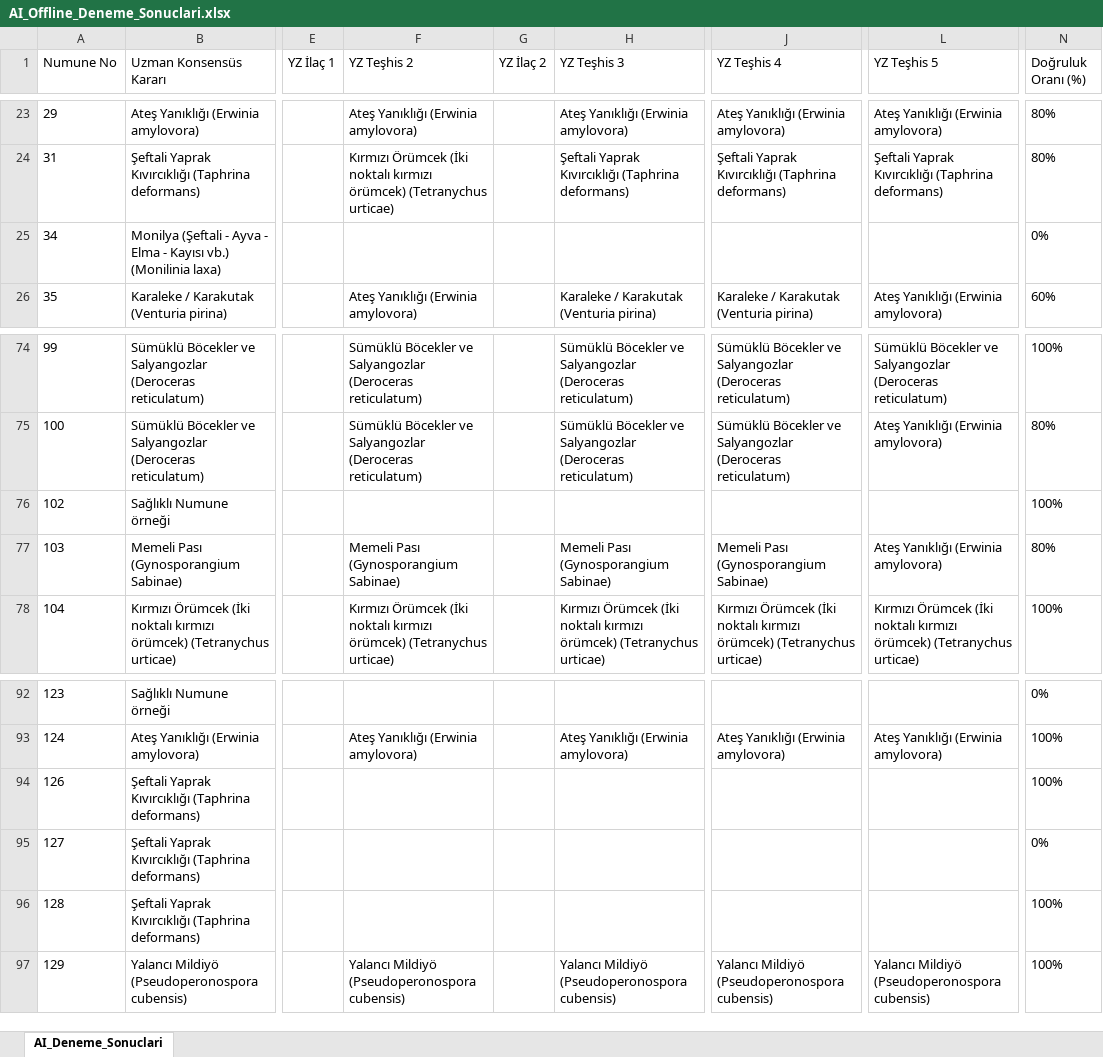
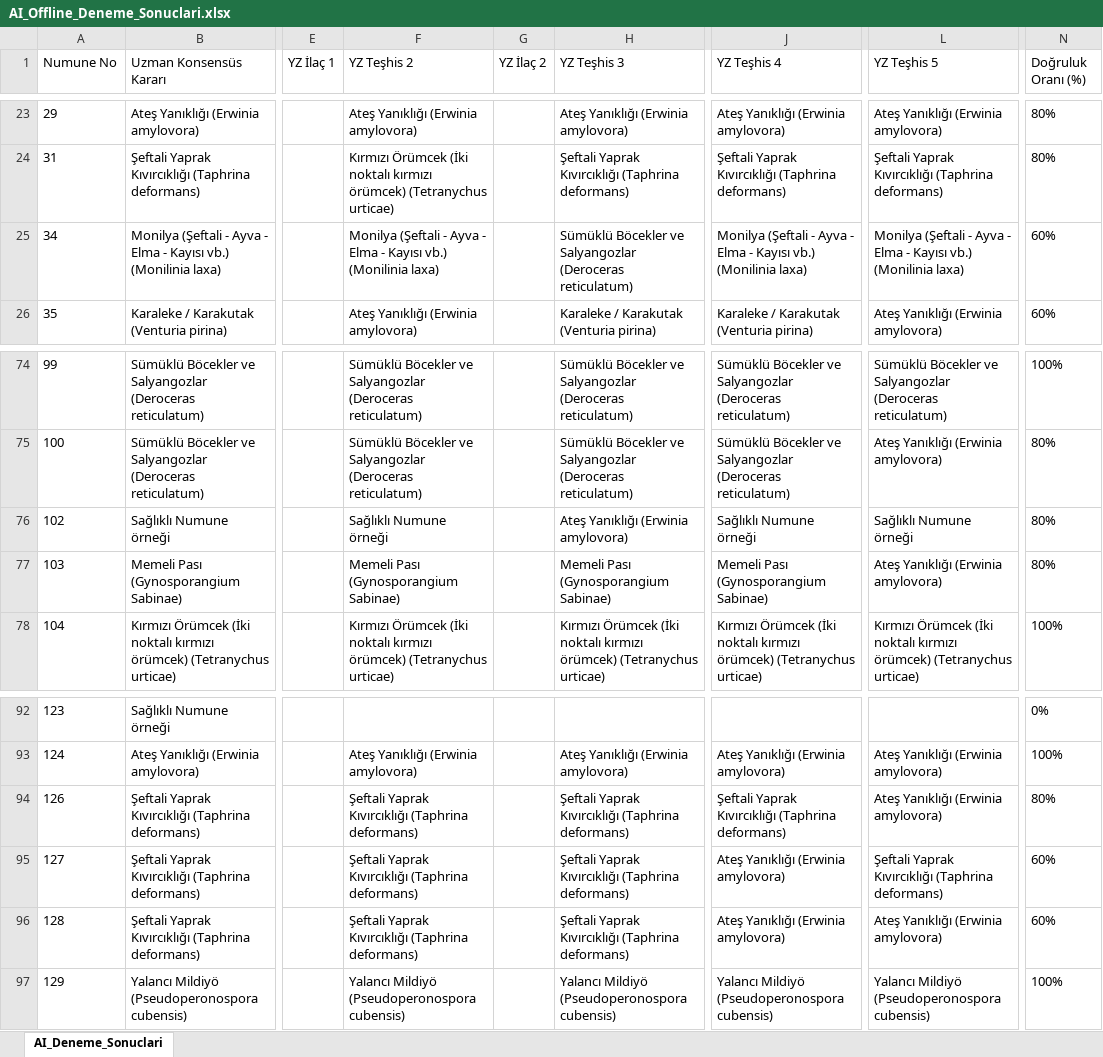
Before and after one commit to sefkaysoft/agromapai, an Excel workbook: AI_Offline_Deneme_Sonuclari.xlsx, sheet AI_Deneme_Sonuclari, drawn as a sheet; only a part is shown, gaps mark what is left out; values as stored, in another font and other column widths than the file's, no borders; the diff names each change by its address in the sheet, - before the commit and + after, or states it on an @@ line.

Commit message:
AgroMap AI: Son Offline YZ deneme sonuçları manuel olarak kaydedildi

```diff
--- a/AI_Offline_Deneme_Sonuclari.xlsx (sheet AI_Deneme_Sonuclari)
+++ b/AI_Offline_Deneme_Sonuclari.xlsx (sheet AI_Deneme_Sonuclari)
-F25 (YZ Teşhis 2): (empty)
+F25 (YZ Teşhis 2): Monilya (Şeftali - Ayva - Elma - Kayısı vb.) (Monilinia laxa)
-H25 (YZ Teşhis 3): (empty)
+H25 (YZ Teşhis 3): Sümüklü Böcekler ve Salyangozlar (Deroceras reticulatum)
-J25 (YZ Teşhis 4): (empty)
+J25 (YZ Teşhis 4): Monilya (Şeftali - Ayva - Elma - Kayısı vb.) (Monilinia laxa)
-L25 (YZ Teşhis 5): (empty)
+L25 (YZ Teşhis 5): Monilya (Şeftali - Ayva - Elma - Kayısı vb.) (Monilinia laxa)
-N25 (Doğruluk Oranı (%)): 0%
+N25 (Doğruluk Oranı (%)): 60%
-F76 (YZ Teşhis 2): (empty)
+F76 (YZ Teşhis 2): Sağlıklı Numune örneği
-H76 (YZ Teşhis 3): (empty)
+H76 (YZ Teşhis 3): Ateş Yanıklığı (Erwinia amylovora)
-J76 (YZ Teşhis 4): (empty)
+J76 (YZ Teşhis 4): Sağlıklı Numune örneği
-L76 (YZ Teşhis 5): (empty)
+L76 (YZ Teşhis 5): Sağlıklı Numune örneği
-N76 (Doğruluk Oranı (%)): 100%
+N76 (Doğruluk Oranı (%)): 80%
-F94:F96 (YZ Teşhis 2): (empty)
+F94:F96 (YZ Teşhis 2): Şeftali Yaprak Kıvırcıklığı (Taphrina deformans)
-H94:H96 (YZ Teşhis 3): (empty)
+H94:H96 (YZ Teşhis 3): Şeftali Yaprak Kıvırcıklığı (Taphrina deformans)
-J94 (YZ Teşhis 4): (empty)
+J94 (YZ Teşhis 4): Şeftali Yaprak Kıvırcıklığı (Taphrina deformans)
-L94 (YZ Teşhis 5): (empty)
+L94 (YZ Teşhis 5): Ateş Yanıklığı (Erwinia amylovora)
-N94 (Doğruluk Oranı (%)): 100%
+N94 (Doğruluk Oranı (%)): 80%
-J95:J96 (YZ Teşhis 4): (empty)
+J95:J96 (YZ Teşhis 4): Ateş Yanıklığı (Erwinia amylovora)
-L95 (YZ Teşhis 5): (empty)
+L95 (YZ Teşhis 5): Şeftali Yaprak Kıvırcıklığı (Taphrina deformans)
-N95 (Doğruluk Oranı (%)): 0%
+N95 (Doğruluk Oranı (%)): 60%
-L96 (YZ Teşhis 5): (empty)
+L96 (YZ Teşhis 5): Ateş Yanıklığı (Erwinia amylovora)
-N96 (Doğruluk Oranı (%)): 100%
+N96 (Doğruluk Oranı (%)): 60%
```
